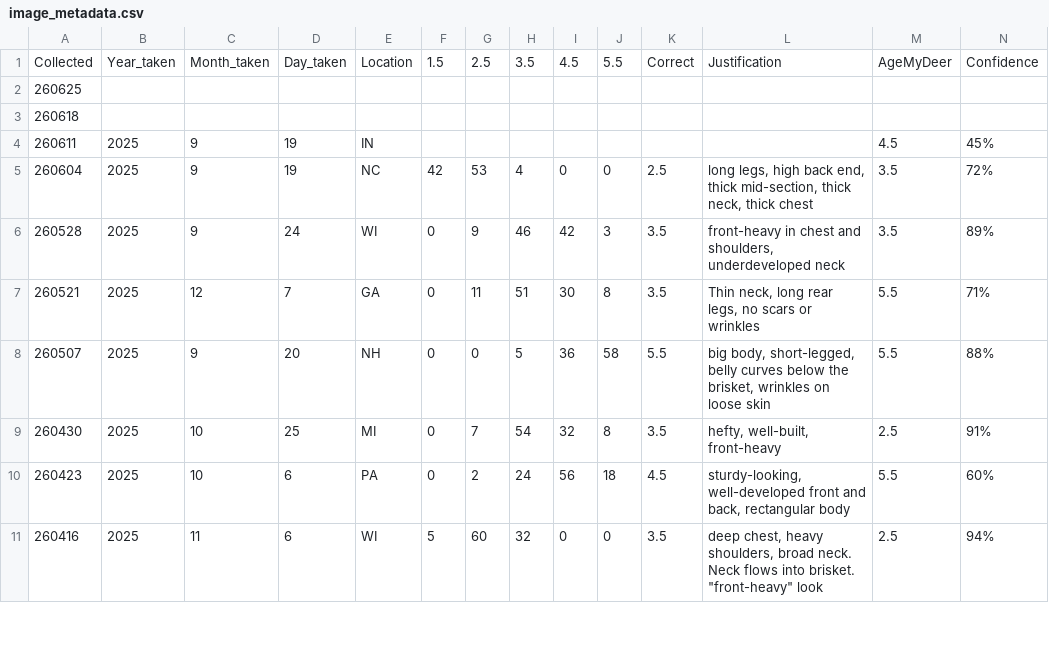
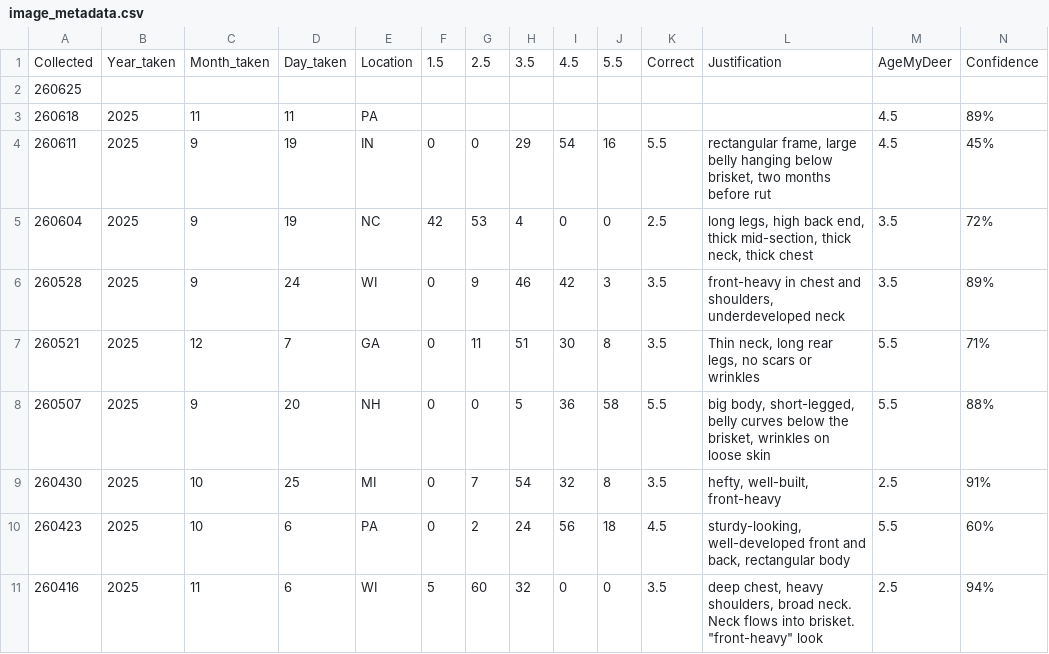
Before and after one commit to ajpung/buck, a CSV file: trail cam/image_metadata.csv, drawn as a sheet; only a part is shown; the diff names each change by its address in the sheet, - before the commit and + after, or states it on an @@ line.

```diff
--- a/trail cam/image_metadata.csv
+++ b/trail cam/image_metadata.csv
-B3: (empty)
+B3: 2025
-C3: (empty)
+C3: 11
-D3: (empty)
+D3: 11
-E3: (empty)
+E3: PA
-M3: (empty)
+M3: 4.5
-N3: (empty)
+N3: 89%
-F4: (empty)
+F4: 0
-G4: (empty)
+G4: 0
-H4: (empty)
+H4: 29
-I4: (empty)
+I4: 54
-J4: (empty)
+J4: 16
-K4: (empty)
+K4: 5.5
-L4: (empty)
+L4: rectangular frame, large belly hanging below brisket, two months before rut
```
